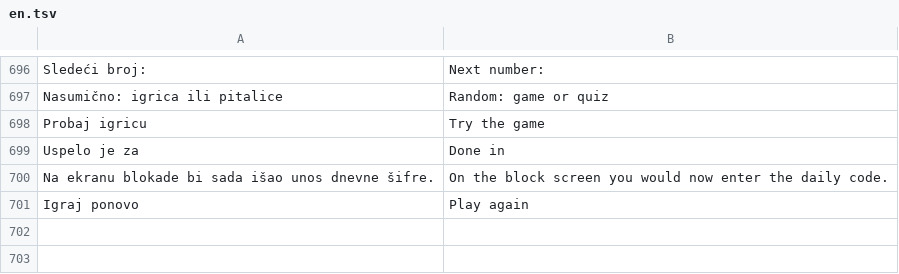
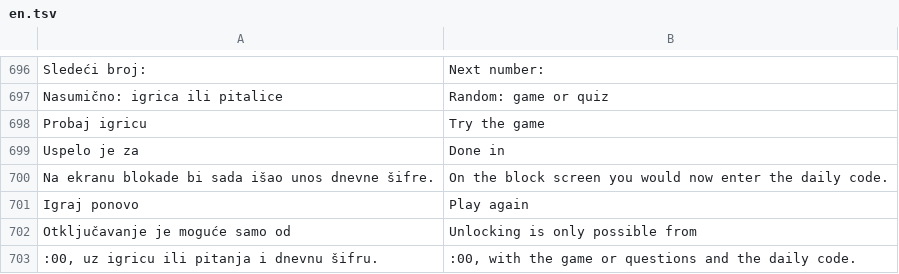
Before and after one commit to stefanciriic/cuvar, a TSV file: app/src/main/assets/en.tsv, drawn as a sheet; only a part is shown, gaps mark what is left out.

```diff
--- a/app/src/main/assets/en.tsv
+++ b/app/src/main/assets/en.tsv
@@ -701 +701,3 @@ Na ekranu blokade bi sada išao unos dnevne šifre.	On the block screen you woul
 Igraj ponovo	Play again
+Otključavanje je moguće samo od 	Unlocking is only possible from
+:00, uz igricu ili pitanja i dnevnu šifru.	:00, with the game or questions and the daily code.
```
Also changed, not shown: 1 other file.
